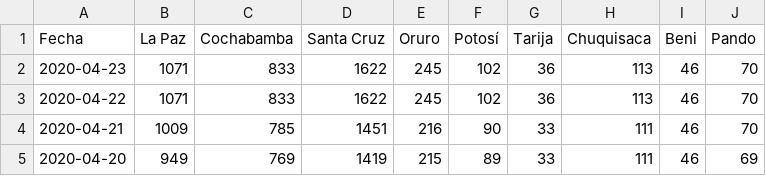
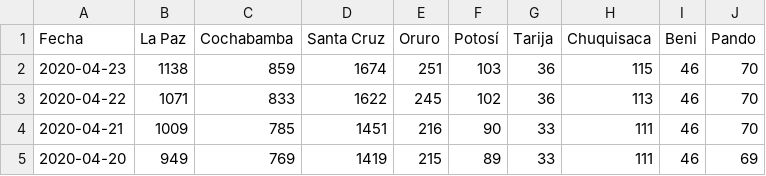
Before and after one commit to mauforonda/covid19-bolivia, a CSV file: descartados.csv, drawn as a sheet; only a part is shown.

Commit message:
[ci] confirmados, decesos, descartados en La Paz, Cochabamba, Santa Cruz, Oruro, Chuquisaca

```diff
--- a/descartados.csv
+++ b/descartados.csv
@@ -1,3 +1,3 @@
 Fecha,La Paz,Cochabamba,Santa Cruz,Oruro,Potosí,Tarija,Chuquisaca,Beni,Pando
-2020-04-23,1071,833,1622,245,102,36,113,46,70
+2020-04-23,1138,859,1674,251,103,36,115,46,70
 2020-04-22,1071,833,1622,245,102,36,113,46,70
```
Also changed, not shown: confirmados.csv, decesos.csv, 2 other files.
